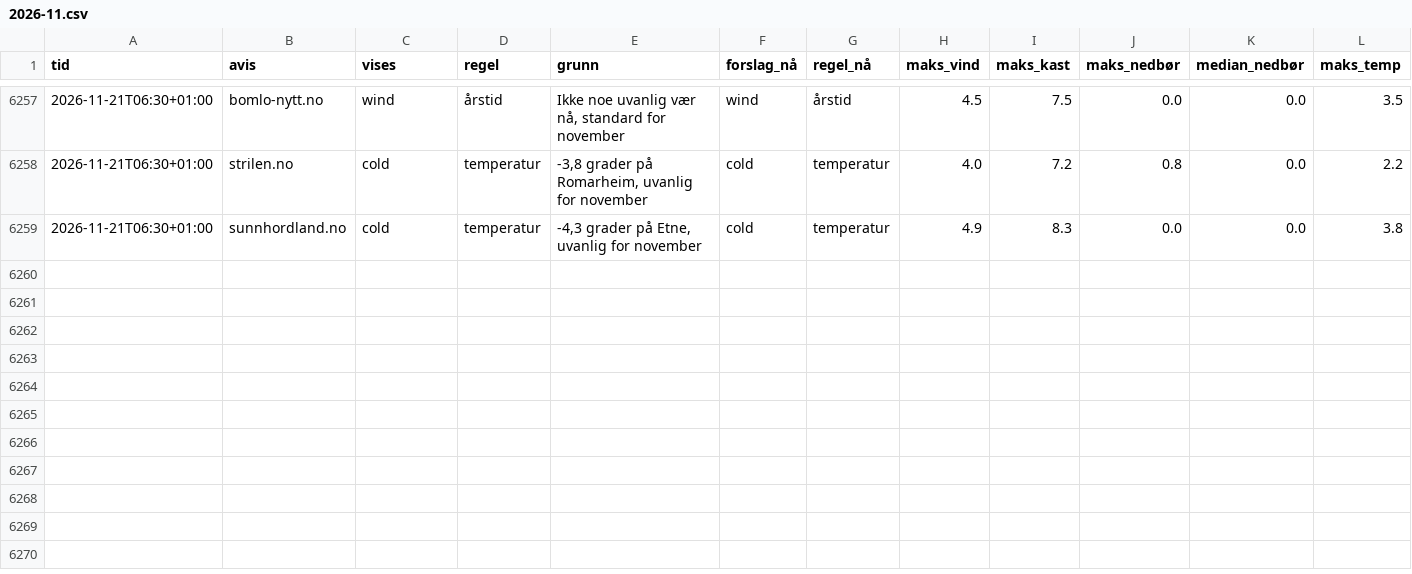
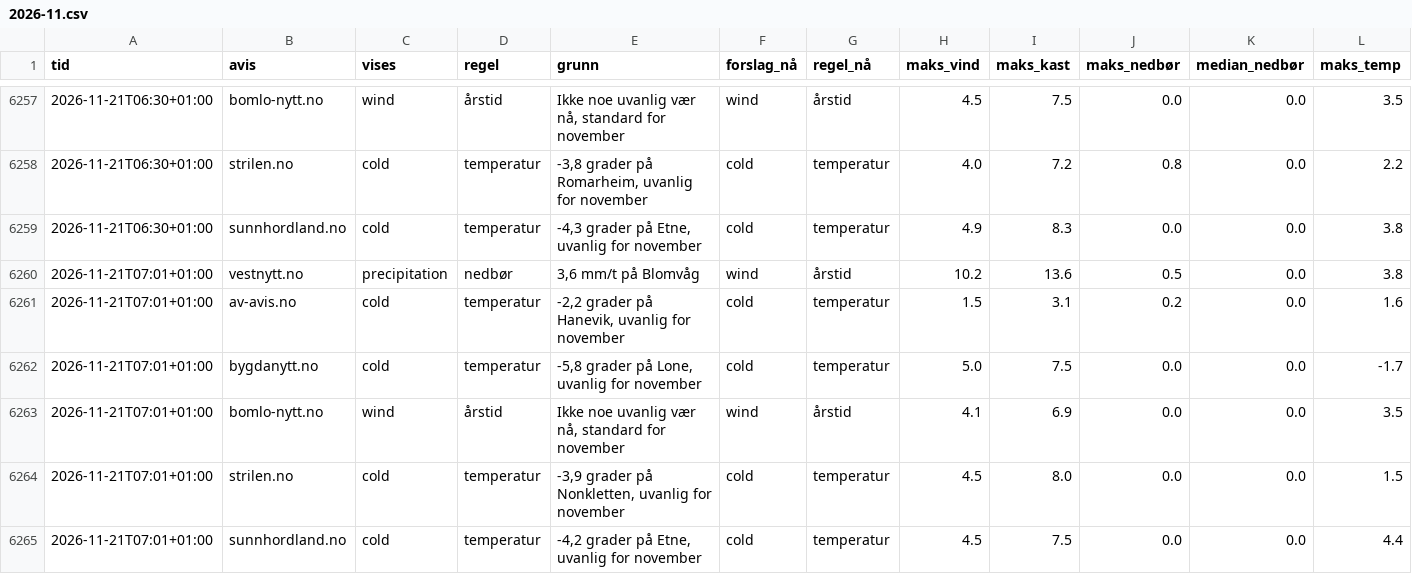
Before and after one commit to tactek/vaertype, a CSV file: logg/2026-11.csv, drawn as a sheet; only a part is shown, gaps mark what is left out; rows hold the shown columns only; the diff names each change by its address in the sheet, - before the commit and + after, or states it on an @@ line.

```diff
--- a/logg/2026-11.csv
+++ b/logg/2026-11.csv
+row 6260: 2026-11-21T07:01+01:00 | vestnytt.no | precipitation | nedbør | 3,6 mm/t på Blomvåg | wind | årstid | 10.2 | 13.6 | 0.5 | 0.0 | 3.8
+row 6261: 2026-11-21T07:01+01:00 | av-avis.no | cold | temperatur | -2,2 grader på Hanevik, uvanlig for november | cold | temperatur | 1.5 | 3.1 | 0.2 | 0.0 | 1.6
+row 6262: 2026-11-21T07:01+01:00 | bygdanytt.no | cold | temperatur | -5,8 grader på Lone, uvanlig for november | cold | temperatur | 5.0 | 7.5 | 0.0 | 0.0 | -1.7
+row 6263: 2026-11-21T07:01+01:00 | bomlo-nytt.no | wind | årstid | Ikke noe uvanlig vær nå, standard for november | wind | årstid | 4.1 | 6.9 | 0.0 | 0.0 | 3.5
+row 6264: 2026-11-21T07:01+01:00 | strilen.no | cold | temperatur | -3,9 grader på Nonkletten, uvanlig for november | cold | temperatur | 4.5 | 8.0 | 0.0 | 0.0 | 1.5
+row 6265: 2026-11-21T07:01+01:00 | sunnhordland.no | cold | temperatur | -4,2 grader på Etne, uvanlig for november | cold | temperatur | 4.5 | 7.5 | 0.0 | 0.0 | 4.4
```
Also changed, not shown: 6 other files.
